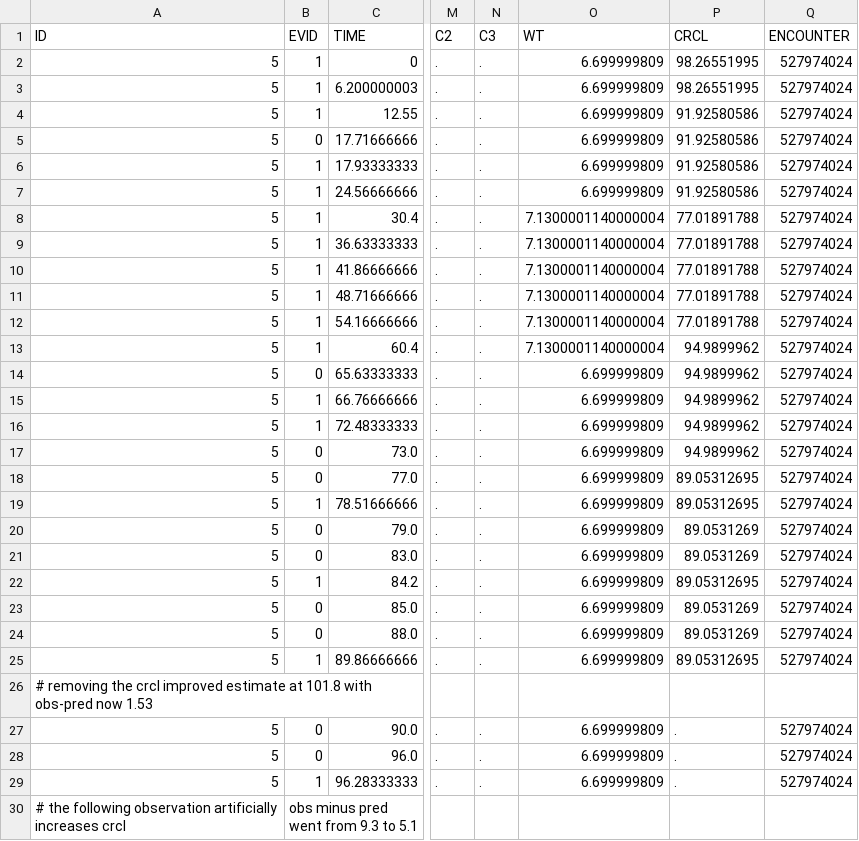
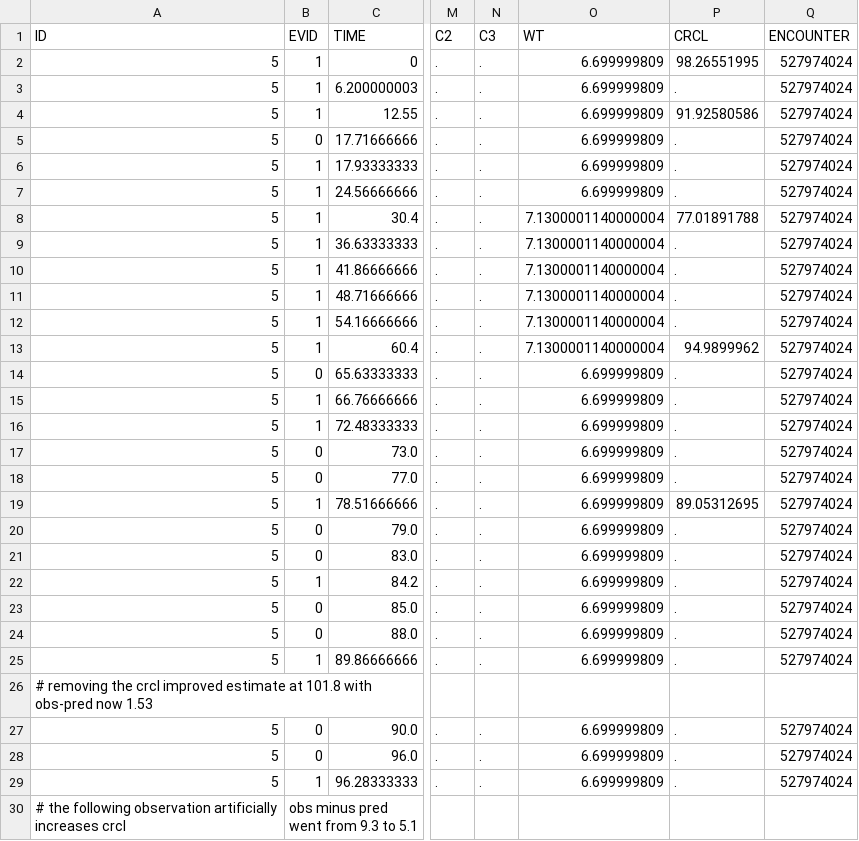
Before and after one commit to LAPKB/PMcore, a CSV file: examples/vpicu_for_grant_prop/vpicu_5.csv, drawn as a sheet; only a part is shown, gaps mark what is left out; the diff covers the shown part only; the diff names each change by its address in the sheet, - before the commit and + after, or states it on an @@ line.

```diff
--- a/examples/vpicu_for_grant_prop/vpicu_5.csv
+++ b/examples/vpicu_for_grant_prop/vpicu_5.csv
-P3 (CRCL): 98.26551995
+P3 (CRCL): .
-P5:P7 (CRCL): 91.92580586
+P5:P7 (CRCL): .
-P9:P12 (CRCL): 77.01891788
+P9:P12 (CRCL): .
-P14:P17 (CRCL): 94.9899962
+P14:P17 (CRCL): .
-P18 (CRCL): 89.05312695
+P18 (CRCL): .
-P20:P21 (CRCL): 89.0531269
+P20:P21 (CRCL): .
-P22 (CRCL): 89.05312695
+P22 (CRCL): .
-P23:P24 (CRCL): 89.0531269
+P23:P24 (CRCL): .
-P25 (CRCL): 89.05312695
+P25 (CRCL): .
```
Also changed, not shown: 2 added rows and 61 edited cells elsewhere in this file, 9 other files.
